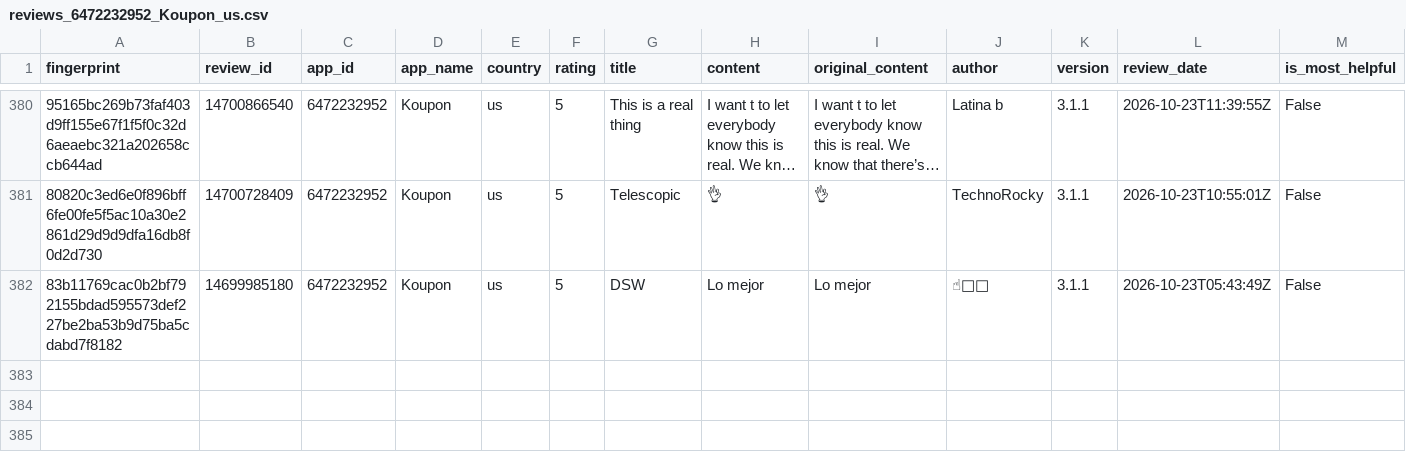
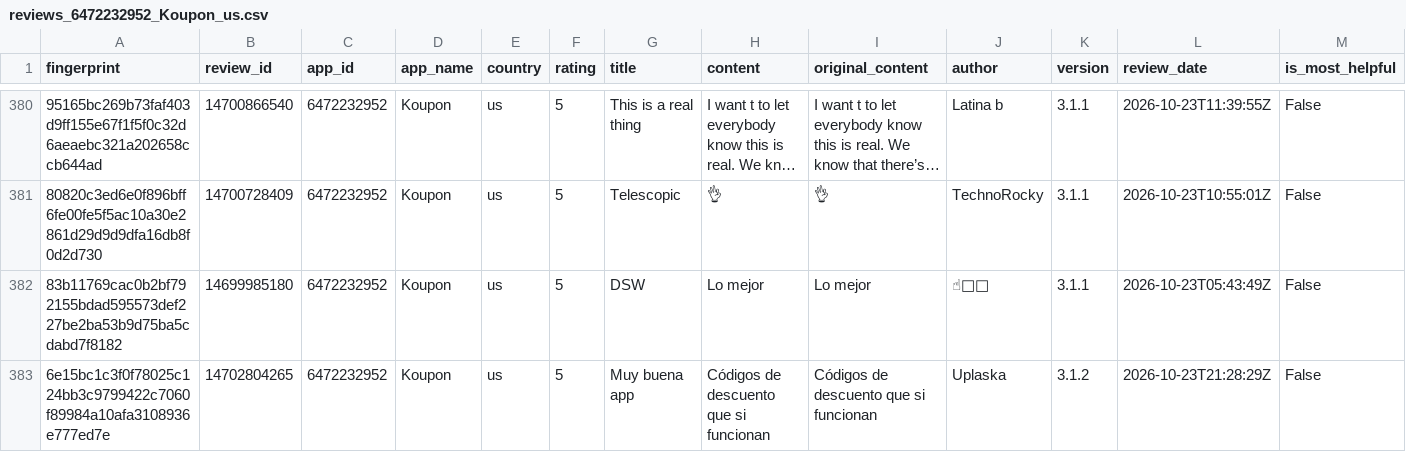
Before and after one commit to pickmiu/appstore-public-data, a CSV file: data/reviews_6472232952_Koupon_us.csv, drawn as a sheet; only a part is shown, gaps mark what is left out; long unchanged cells end in …; rows hold the shown columns only; the diff covers the shown part only; the diff names each change by its address in the sheet, - before the commit and + after, or states it on an @@ line.

```diff
--- a/data/reviews_6472232952_Koupon_us.csv
+++ b/data/reviews_6472232952_Koupon_us.csv
+row 383: 6e15bc1c3f0f78025c124bb3c9799422c7060f89984a10afa3108936e777ed7e | 14702804265 | 6472232952 | Koupon | us | 5 | Muy buena app | Códigos de descuento que si funcionan | Códigos de descuento que si funcionan | Uplaska | 3.1.2 | 2026-10-23T21:28:29Z | False
```
Also changed, not shown: 1 added row elsewhere in this file, data/reviews_1012871328_得物_cn.csv, data/reviews_335187483_Amazon_gb.csv, 23 other files.
